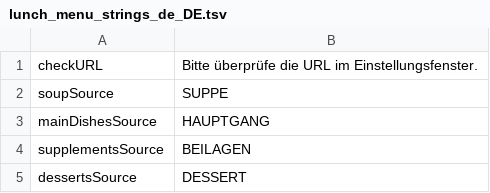
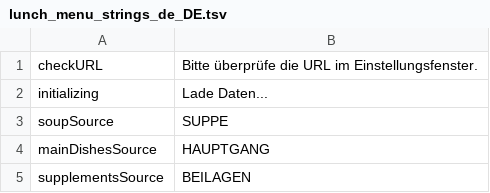
Before and after one commit to entropia1/eurest-lunch-menu, a TSV file: eurest_lunch_menu/lunch_menu_strings_de_DE.tsv, drawn as a sheet; only a part is shown; the shorter side is filled out with more unchanged rows.

```diff
--- a/eurest_lunch_menu/lunch_menu_strings_de_DE.tsv
+++ b/eurest_lunch_menu/lunch_menu_strings_de_DE.tsv
@@ -1,2 +1,3 @@
 checkURL	Bitte überprüfe die URL im Einstellungsfenster.
+initializing	Lade Daten...
 soupSource	SUPPE
```
Also changed, not shown: eurest_lunch_menu/lunch_menu_strings.tsv, 2 other files.
